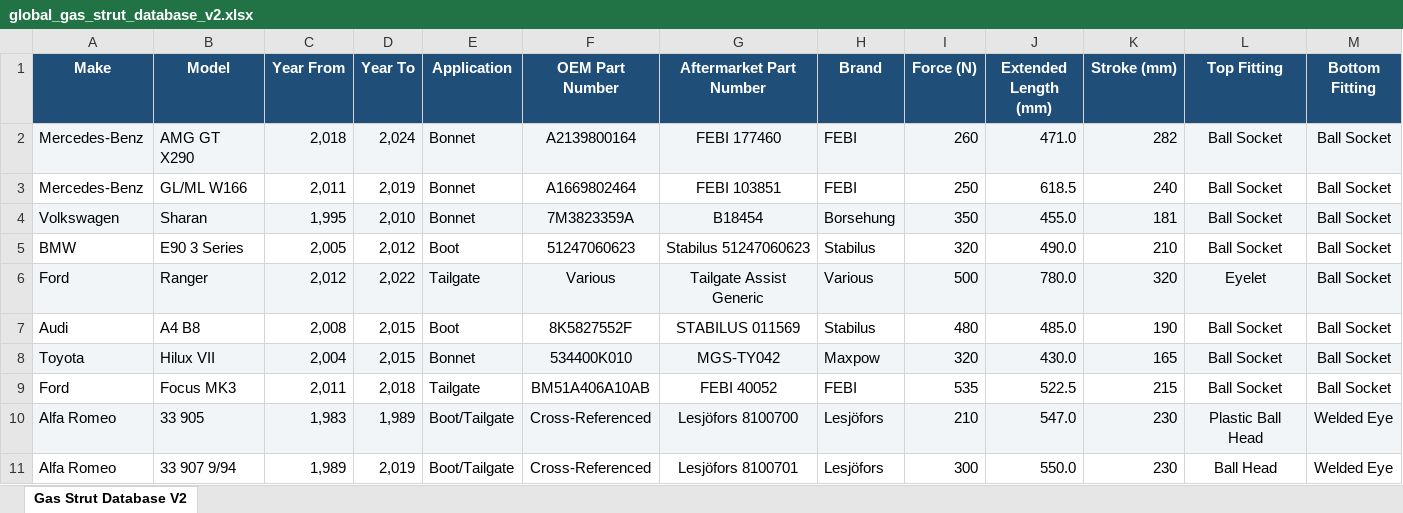
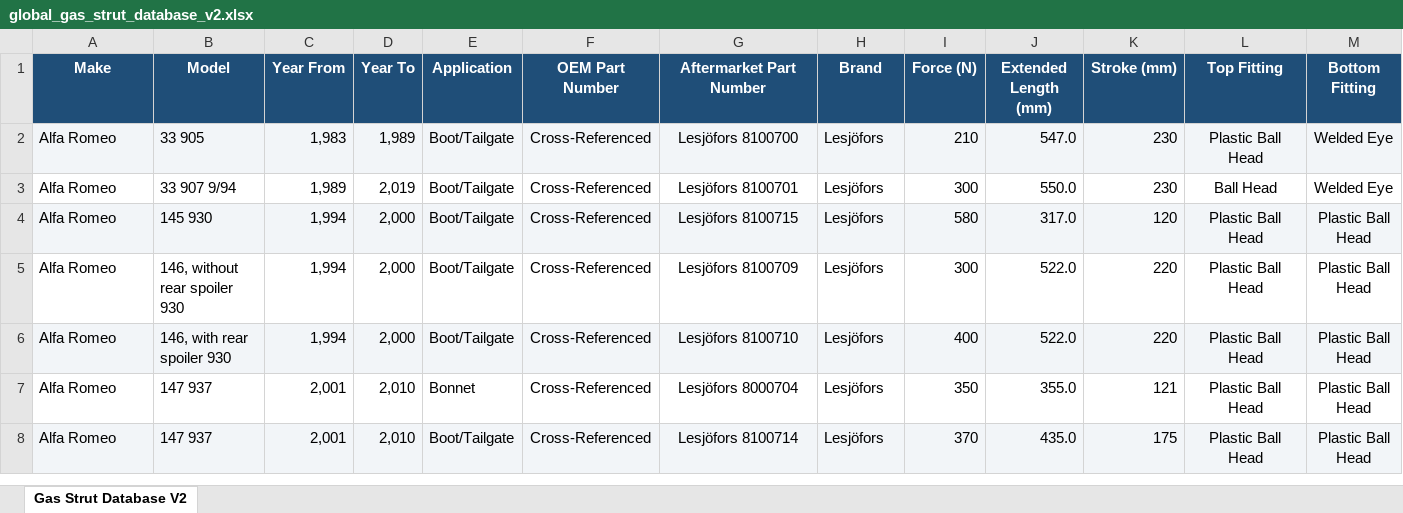
Before and after one commit to jasocooper75/gas-strut-app, an Excel workbook: global_gas_strut_database_v2.xlsx, sheet Gas Strut Database V2, drawn as a sheet; only a part is shown; the shorter side is filled out with more unchanged rows; values as stored, in another font and other column widths than the file's, no borders; rows hold the shown columns only; the diff names each change by its address in the sheet, - before the commit and + after, or states it on an @@ line.

Commit message:
Add files via upload

```diff
--- a/global_gas_strut_database_v2.xlsx (sheet Gas Strut Database V2)
+++ b/global_gas_strut_database_v2.xlsx (sheet Gas Strut Database V2)
-row 2: Mercedes-Benz | AMG GT X290 | 2,018 | 2,024 | Bonnet | A2139800164 | FEBI 177460 | FEBI | 260 | 471.0 | 282 | Ball Socket | Ball Socket
-row 3: Mercedes-Benz | GL/ML W166 | 2,011 | 2,019 | Bonnet | A1669802464 | FEBI 103851 | FEBI | 250 | 618.5 | 240 | Ball Socket | Ball Socket
-row 4: Volkswagen | Sharan | 1,995 | 2,010 | Bonnet | 7M3823359A | B18454 | Borsehung | 350 | 455.0 | 181 | Ball Socket | Ball Socket
-row 5: BMW | E90 3 Series | 2,005 | 2,012 | Boot | 51247060623 | Stabilus 51247060623 | Stabilus | 320 | 490.0 | 210 | Ball Socket | Ball Socket
-row 6: Ford | Ranger | 2,012 | 2,022 | Tailgate | Various | Tailgate Assist Generic | Various | 500 | 780.0 | 320 | Eyelet | Ball Socket
-row 7: Audi | A4 B8 | 2,008 | 2,015 | Boot | 8K5827552F | STABILUS 011569 | Stabilus | 480 | 485.0 | 190 | Ball Socket | Ball Socket
-row 8: Toyota | Hilux VII | 2,004 | 2,015 | Bonnet | 534400K010 | MGS-TY042 | Maxpow | 320 | 430.0 | 165 | Ball Socket | Ball Socket
-row 9: Ford | Focus MK3 | 2,011 | 2,018 | Tailgate | BM51A406A10AB | FEBI 40052 | FEBI | 535 | 522.5 | 215 | Ball Socket | Ball Socket
```
